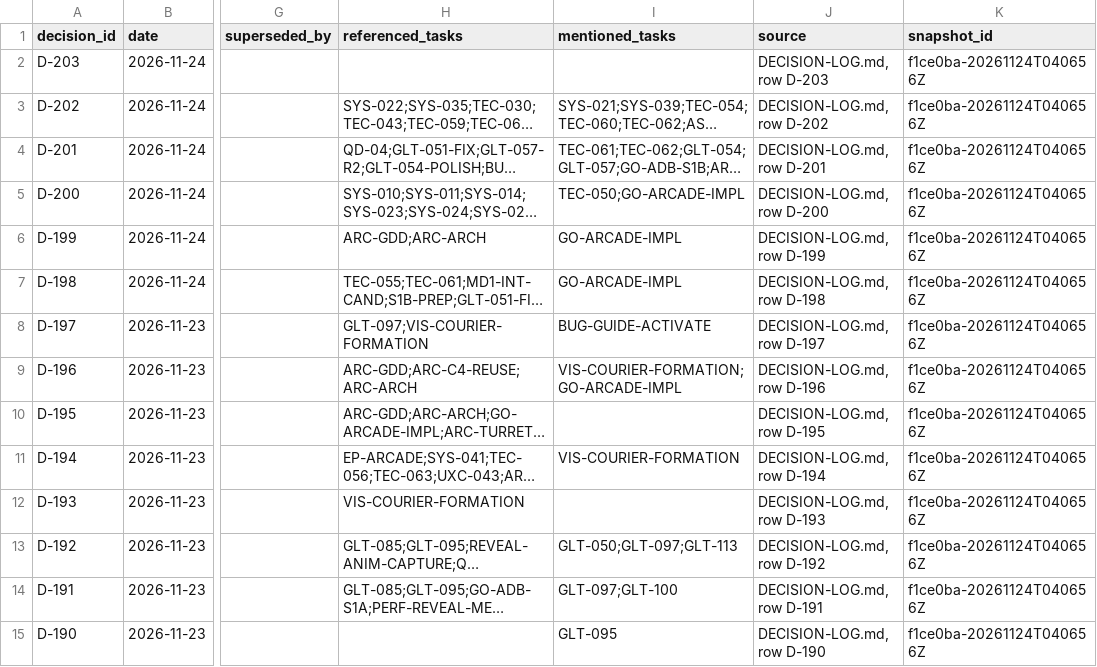
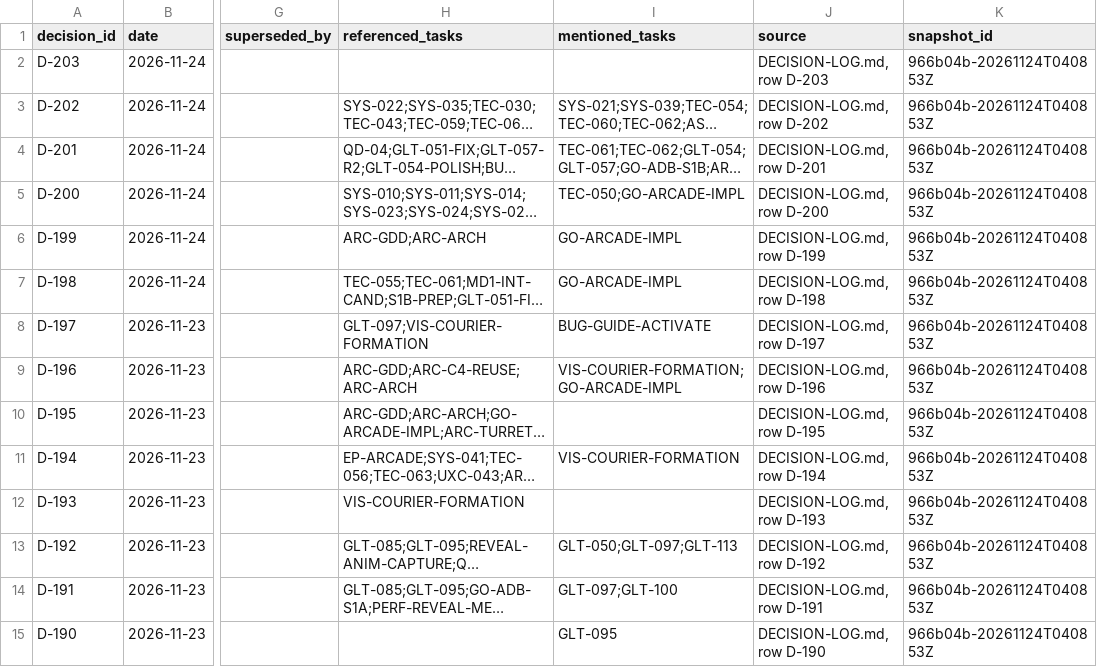
Before and after one commit to ksatriadipo/idle-space-courier-dashboard, a CSV file: data/decisions.csv, drawn as a sheet; only a part is shown, gaps mark what is left out; long unchanged cells end in …; the diff covers the shown part only; the diff names each change by its address in the sheet, - before the commit and + after, or states it on an @@ line.

```diff
--- a/data/decisions.csv
+++ b/data/decisions.csv
-K2:K15 (snapshot_id): f1ce0ba-20261124T040656Z
+K2:K15 (snapshot_id): 966b04b-20261124T040853Z
```
Also changed, not shown: 172 edited cells elsewhere in this file, data/runs.csv, data/schedule.csv, 5 other files.
